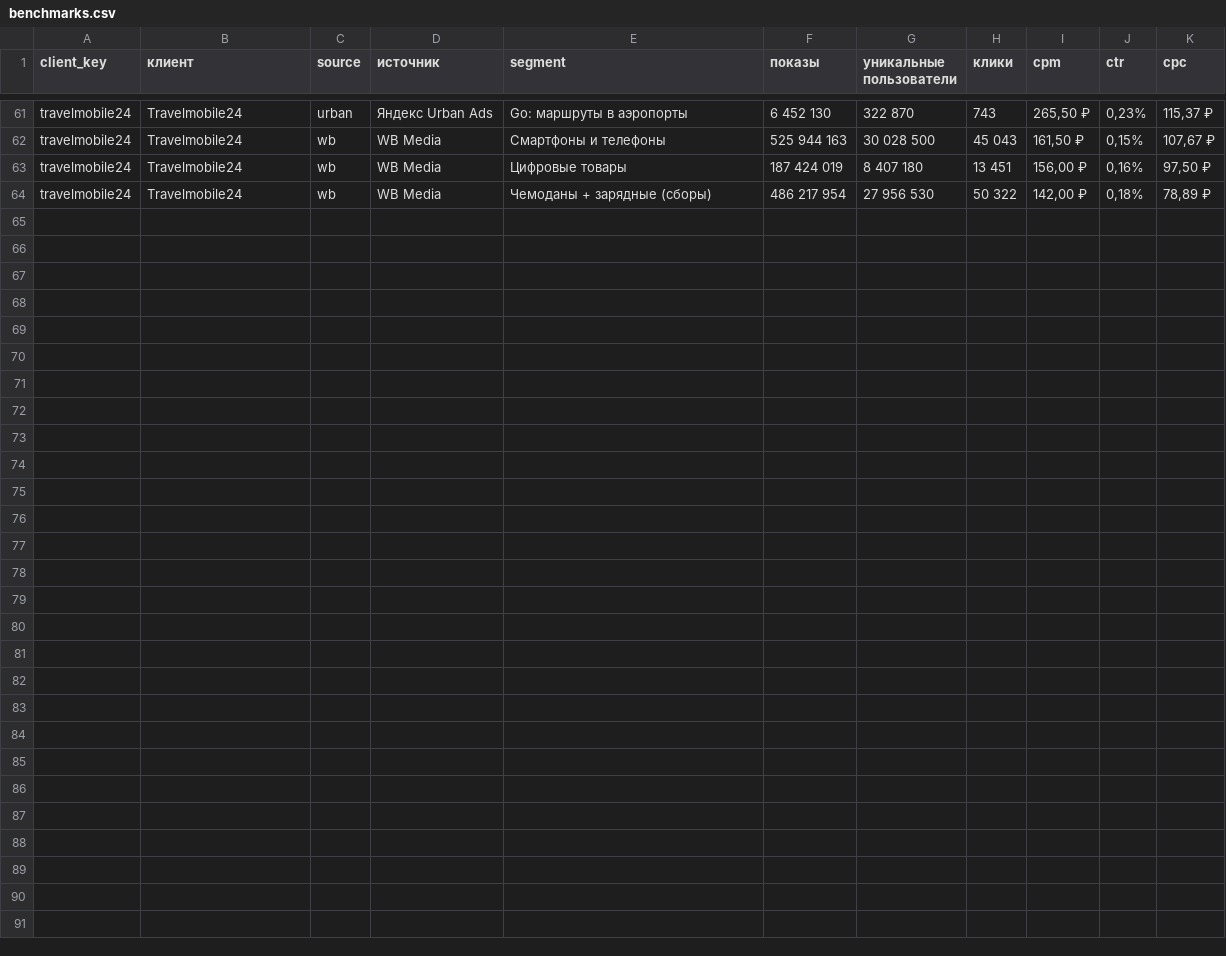
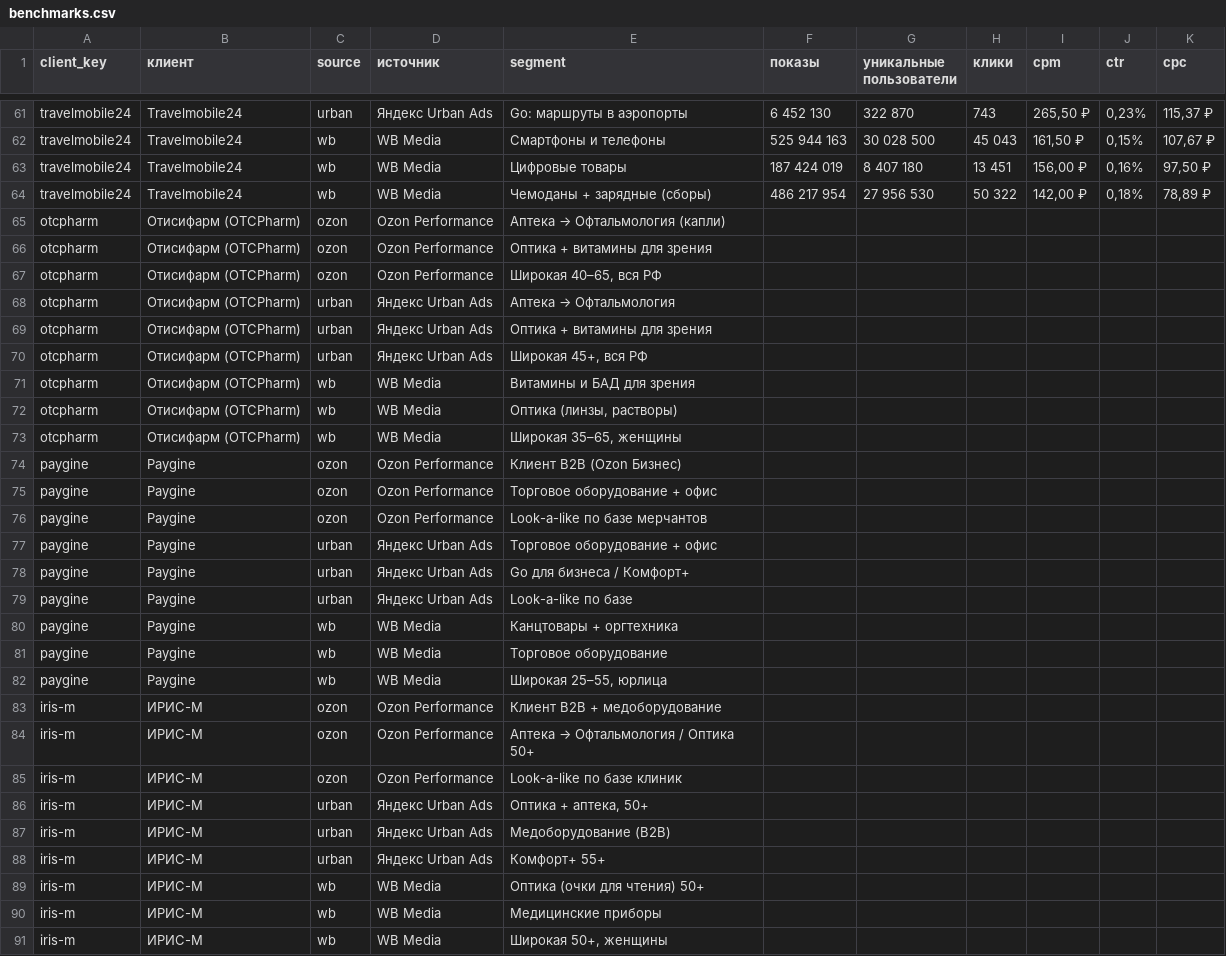
Before and after one commit to OmeNikArch/Preliminary_audit, a CSV file: benchmarks.csv, drawn as a sheet; only a part is shown, gaps mark what is left out.

```diff
--- a/benchmarks.csv
+++ b/benchmarks.csv
@@ -64 +64,28 @@ travelmobile24;Travelmobile24;wb;WB Media;Цифровые товары;187 424
 travelmobile24;Travelmobile24;wb;WB Media;Чемоданы + зарядные (сборы);486 217 954;27 956 530;50 322;142,00 ₽;0,18%;78,89 ₽
+otcpharm;Отисифарм (OTCPharm);ozon;Ozon Performance;Аптека → Офтальмология (капли);;;;;;
+otcpharm;Отисифарм (OTCPharm);ozon;Ozon Performance;Оптика + витамины для зрения;;;;;;
+otcpharm;Отисифарм (OTCPharm);ozon;Ozon Performance;Широкая 40–65, вся РФ;;;;;;
+otcpharm;Отисифарм (OTCPharm);urban;Яндекс Urban Ads;Аптека → Офтальмология;;;;;;
+otcpharm;Отисифарм (OTCPharm);urban;Яндекс Urban Ads;Оптика + витамины для зрения;;;;;;
+otcpharm;Отисифарм (OTCPharm);urban;Яндекс Urban Ads;Широкая 45+, вся РФ;;;;;;
+otcpharm;Отисифарм (OTCPharm);wb;WB Media;Витамины и БАД для зрения;;;;;;
+otcpharm;Отисифарм (OTCPharm);wb;WB Media;Оптика (линзы, растворы);;;;;;
+otcpharm;Отисифарм (OTCPharm);wb;WB Media;Широкая 35–65, женщины;;;;;;
+paygine;Paygine;ozon;Ozon Performance;Клиент B2B (Ozon Бизнес);;;;;;
+paygine;Paygine;ozon;Ozon Performance;Торговое оборудование + офис;;;;;;
+paygine;Paygine;ozon;Ozon Performance;Look-a-like по базе мерчантов;;;;;;
+paygine;Paygine;urban;Яндекс Urban Ads;Торговое оборудование + офис;;;;;;
+paygine;Paygine;urban;Яндекс Urban Ads;Go для бизнеса / Комфорт+;;;;;;
+paygine;Paygine;urban;Яндекс Urban Ads;Look-a-like по базе;;;;;;
+paygine;Paygine;wb;WB Media;Канцтовары + оргтехника;;;;;;
+paygine;Paygine;wb;WB Media;Торговое оборудование;;;;;;
+paygine;Paygine;wb;WB Media;Широкая 25–55, юрлица;;;;;;
+iris-m;ИРИС-М;ozon;Ozon Performance;Клиент B2B + медоборудование;;;;;;
+iris-m;ИРИС-М;ozon;Ozon Performance;Аптека → Офтальмология / Оптика 50+;;;;;;
+iris-m;ИРИС-М;ozon;Ozon Performance;Look-a-like по базе клиник;;;;;;
+iris-m;ИРИС-М;urban;Яндекс Urban Ads;Оптика + аптека, 50+;;;;;;
+iris-m;ИРИС-М;urban;Яндекс Urban Ads;Медоборудование (B2B);;;;;;
+iris-m;ИРИС-М;urban;Яндекс Urban Ads;Комфорт+ 55+;;;;;;
+iris-m;ИРИС-М;wb;WB Media;Оптика (очки для чтения) 50+;;;;;;
+iris-m;ИРИС-М;wb;WB Media;Медицинские приборы;;;;;;
+iris-m;ИРИС-М;wb;WB Media;Широкая 50+, женщины;;;;;;
```
Also changed, not shown: 10 other files.
